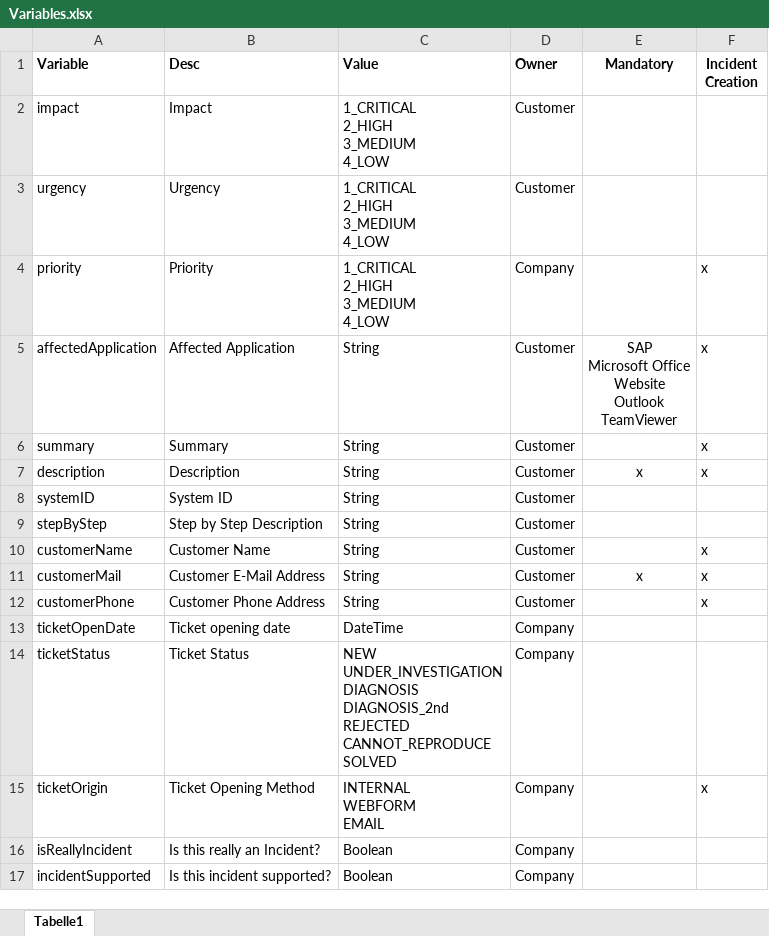
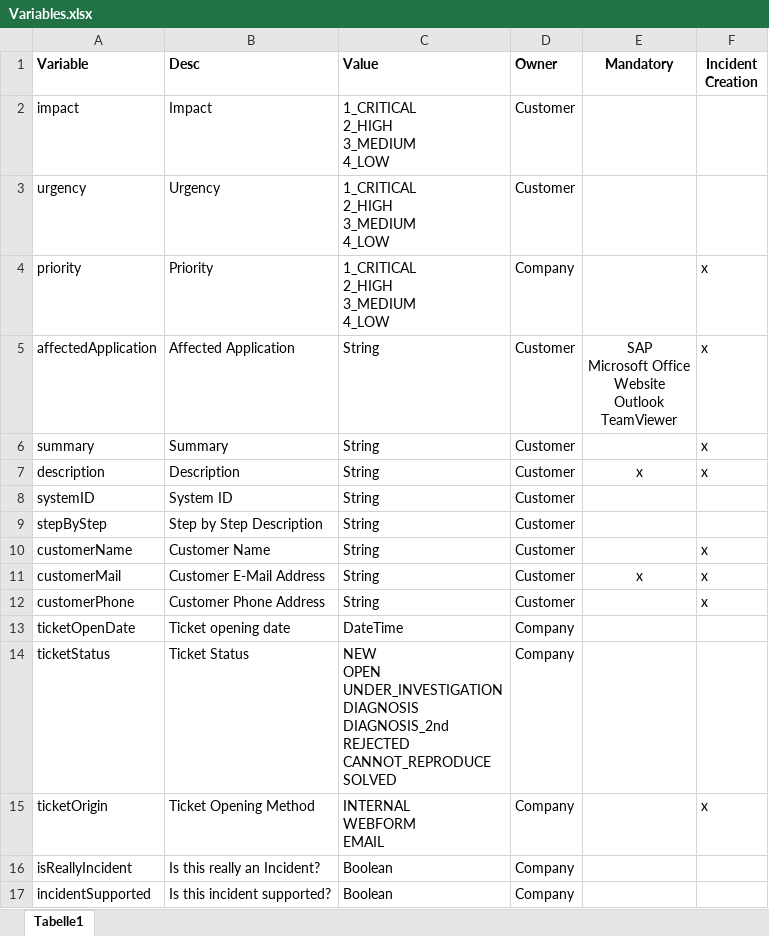
Before and after one commit to DigiBP/digibp-saentis, an Excel workbook: doc/Variables.xlsx, sheet Tabelle1, drawn as a sheet; values as stored, in another font and other column widths than the file's, no borders; ↵ is a line break in a cell; the diff names each change by its address in the sheet, - before the commit and + after, or states it on an @@ line.

```diff
--- a/doc/Variables.xlsx (sheet Tabelle1)
+++ b/doc/Variables.xlsx (sheet Tabelle1)
-C14 (Value): NEW ↵ UNDER_INVESTIGATION ↵ DIAGNOSIS…
+C14 (Value): NEW ↵ OPEN ↵ UNDER_INVESTIGATION ↵ DIAGNOSIS…
```
Also changed, not shown: 6 other files.
